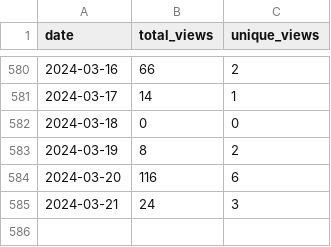
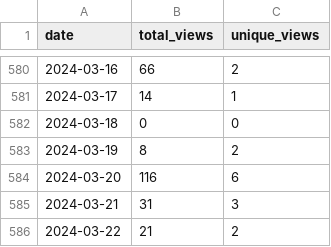
Before and after one commit to wumphlett/COMP-3500, a CSV file: .traffic/views.csv, drawn as a sheet; only a part is shown, gaps mark what is left out.

Commit message:
Updating repository traffic

```diff
--- a/.traffic/views.csv
+++ b/.traffic/views.csv
@@ -584,2 +584,3 @@ date,total_views,unique_views
 2024-03-20,116,6
-2024-03-21,24,3
+2024-03-21,31,3
+2024-03-22,21,2
```
Also changed, not shown: .traffic/clones.csv, 3 other files.
